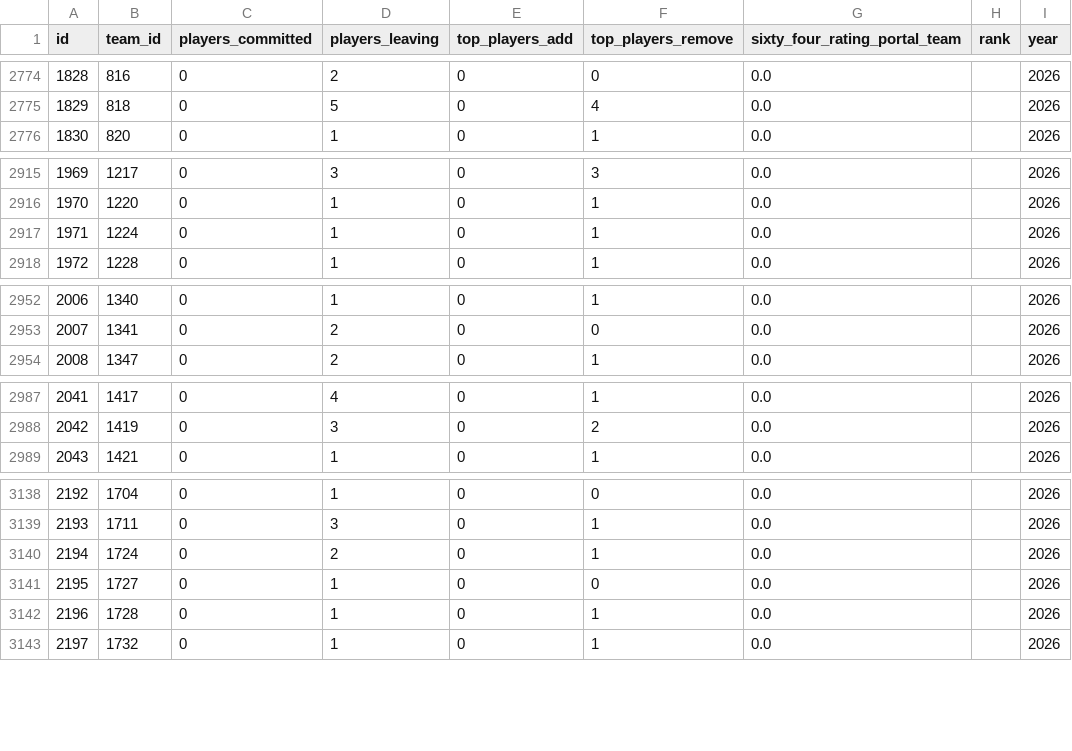
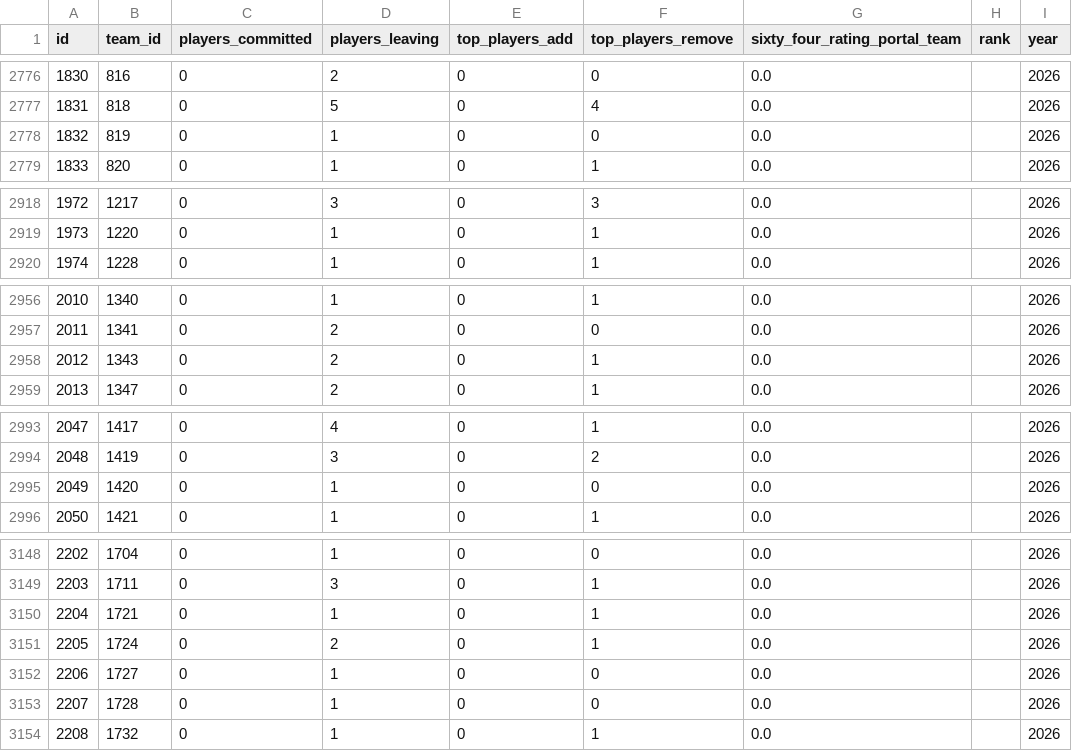
Before and after one commit to JasonR64A/chart-builder, a CSV file: data/portal_rank_team.csv, drawn as a sheet; only a part is shown, gaps mark what is left out; removed rows and columns are numbered as before the commit, all else as after; the diff covers the shown part only; the diff names each change by its address in the sheet, - before the commit and + after, or states it on an @@ line.

```diff
--- a/data/portal_rank_team.csv
+++ b/data/portal_rank_team.csv
@@ column A (id) renumbered from row 2434 down @@
+row 2778: 1832 | 819 | 0 | 1 | 0 | 0 | 0.0 |  | 2026
-row 2917: 1971 | 1224 | 0 | 1 | 0 | 1 | 0.0 |  | 2026
+row 2958: 2012 | 1343 | 0 | 2 | 0 | 1 | 0.0 |  | 2026
+row 2995: 2049 | 1420 | 0 | 1 | 0 | 0 | 0.0 |  | 2026
+row 3150: 2204 | 1721 | 0 | 1 | 0 | 1 | 0.0 |  | 2026
-F3153 (top_players_remove): 1
+F3153 (top_players_remove): 0
```
Also changed, not shown: 8 added rows and 70 edited cells elsewhere in this file, data/portal/needs_review_baseball.csv, data/portal/needs_review_softball.csv, 8 other files.
